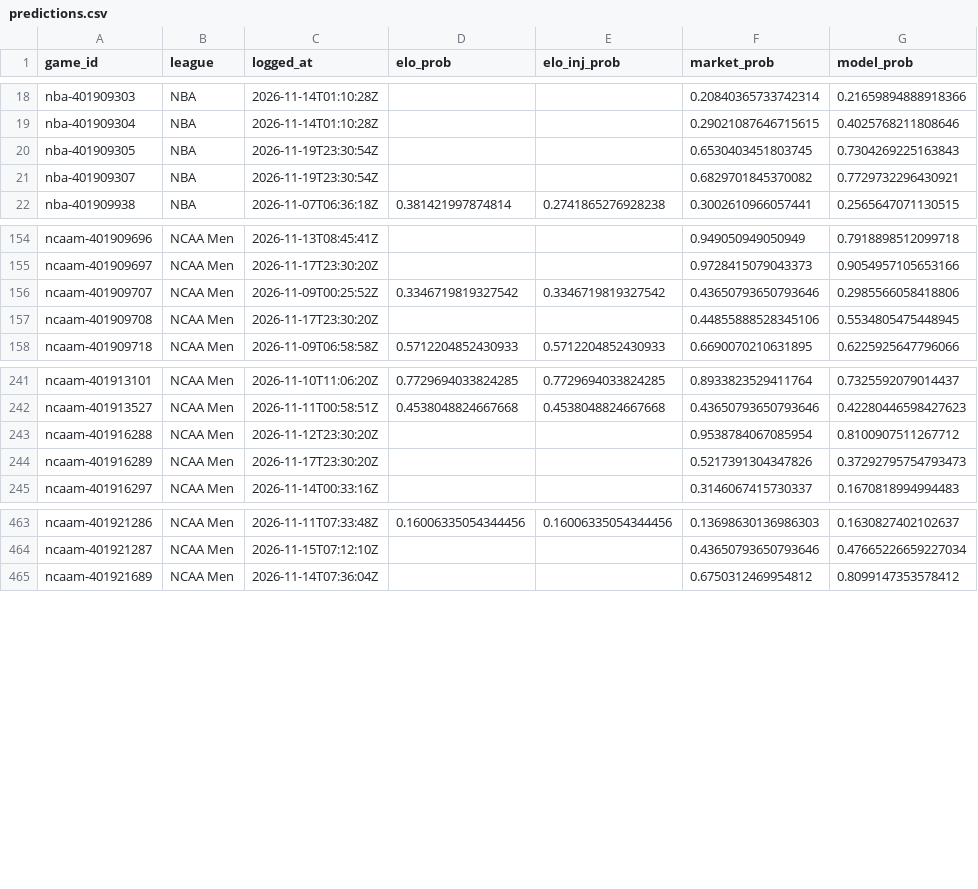
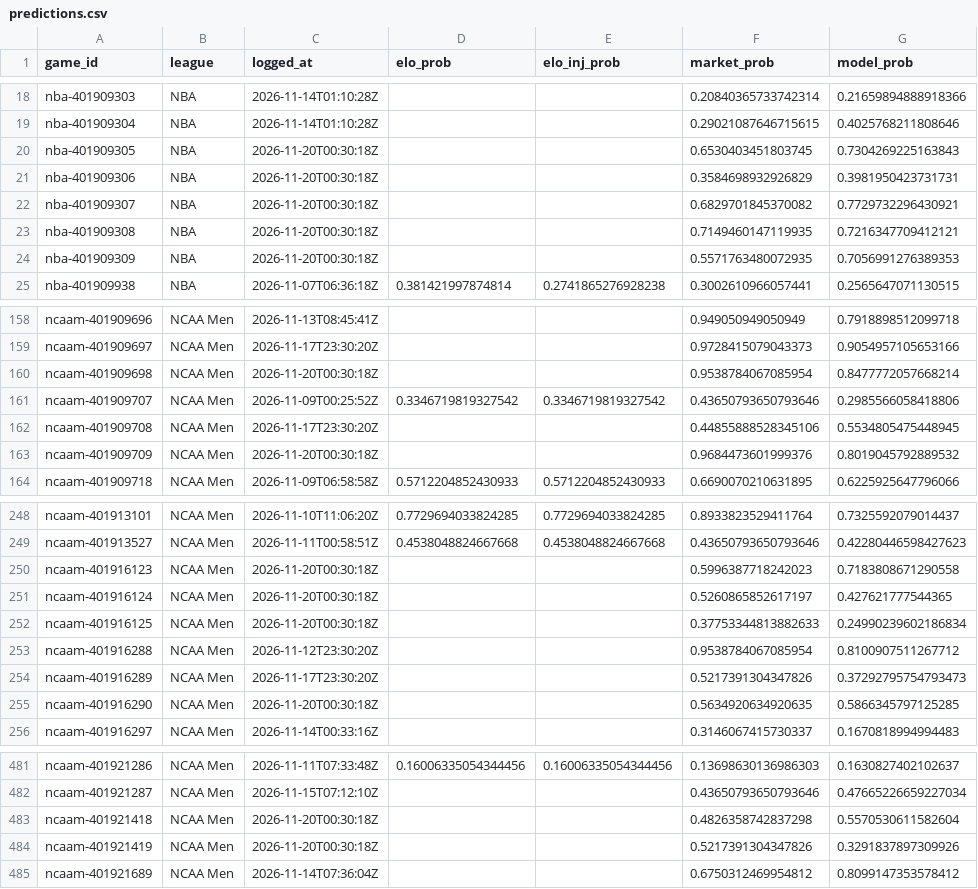
Before and after one commit to charliedavis78-bit/edge-e4b8b58d340a, a CSV file: log/predictions.csv, drawn as a sheet; only a part is shown, gaps mark what is left out; the diff covers the shown part only.

Commit message:
Update track record

```diff
--- a/log/predictions.csv
+++ b/log/predictions.csv
@@ -19,4 +19,7 @@ nba-401909303,NBA,2026-11-14T01:10:28Z,,,0.20840365733742314,0.21659894888918366
 nba-401909304,NBA,2026-11-14T01:10:28Z,,,0.29021087646715615,0.4025768211808646
-nba-401909305,NBA,2026-11-19T23:30:54Z,,,0.6530403451803745,0.7304269225163843
-nba-401909307,NBA,2026-11-19T23:30:54Z,,,0.6829701845370082,0.7729732296430921
+nba-401909305,NBA,2026-11-20T00:30:18Z,,,0.6530403451803745,0.7304269225163843
+nba-401909306,NBA,2026-11-20T00:30:18Z,,,0.3584698932926829,0.3981950423731731
+nba-401909307,NBA,2026-11-20T00:30:18Z,,,0.6829701845370082,0.7729732296430921
+nba-401909308,NBA,2026-11-20T00:30:18Z,,,0.7149460147119935,0.7216347709412121
+nba-401909309,NBA,2026-11-20T00:30:18Z,,,0.5571763480072935,0.7056991276389353
 nba-401909938,NBA,2026-11-07T06:36:18Z,0.381421997874814,0.2741865276928238,0.3002610966057441,0.2565647071130515
@@ -155,4 +159,6 @@ ncaam-401909696,NCAA Men,2026-11-13T08:45:41Z,,,0.949050949050949,0.791889851209
 ncaam-401909697,NCAA Men,2026-11-17T23:30:20Z,,,0.9728415079043373,0.9054957105653166
+ncaam-401909698,NCAA Men,2026-11-20T00:30:18Z,,,0.9538784067085954,0.8477772057668214
 ncaam-401909707,NCAA Men,2026-11-09T00:25:52Z,0.3346719819327542,0.3346719819327542,0.43650793650793646,0.2985566058418806
 ncaam-401909708,NCAA Men,2026-11-17T23:30:20Z,,,0.44855888528345106,0.5534805475448945
+ncaam-401909709,NCAA Men,2026-11-20T00:30:18Z,,,0.9684473601999376,0.8019045792889532
 ncaam-401909718,NCAA Men,2026-11-09T06:58:58Z,0.5712204852430933,0.5712204852430933,0.6690070210631895,0.6225925647796066
@@ -242,4 +249,8 @@ ncaam-401913101,NCAA Men,2026-11-10T11:06:20Z,0.7729694033824285,0.7729694033824
 ncaam-401913527,NCAA Men,2026-11-11T00:58:51Z,0.4538048824667668,0.4538048824667668,0.43650793650793646,0.42280446598427623
+ncaam-401916123,NCAA Men,2026-11-20T00:30:18Z,,,0.5996387718242023,0.7183808671290558
+ncaam-401916124,NCAA Men,2026-11-20T00:30:18Z,,,0.5260865852617197,0.427621777544365
+ncaam-401916125,NCAA Men,2026-11-20T00:30:18Z,,,0.37753344813882633,0.24990239602186834
 ncaam-401916288,NCAA Men,2026-11-12T23:30:20Z,,,0.9538784067085954,0.8100907511267712
 ncaam-401916289,NCAA Men,2026-11-17T23:30:20Z,,,0.5217391304347826,0.37292795754793473
+ncaam-401916290,NCAA Men,2026-11-20T00:30:18Z,,,0.5634920634920635,0.5866345797125285
 ncaam-401916297,NCAA Men,2026-11-14T00:33:16Z,,,0.3146067415730337,0.1670818994994483
@@ -464,2 +482,4 @@ ncaam-401921286,NCAA Men,2026-11-11T07:33:48Z,0.16006335054344456,0.160063350543
 ncaam-401921287,NCAA Men,2026-11-15T07:12:10Z,,,0.43650793650793646,0.47665226659227034
+ncaam-401921418,NCAA Men,2026-11-20T00:30:18Z,,,0.4826358742837298,0.5570530611582604
+ncaam-401921419,NCAA Men,2026-11-20T00:30:18Z,,,0.5217391304347826,0.3291837897309926
 ncaam-401921689,NCAA Men,2026-11-14T07:36:04Z,,,0.6750312469954812,0.8099147353578412
```
Also changed, not shown: 15 added rows and 37 edited cells elsewhere in this file.
